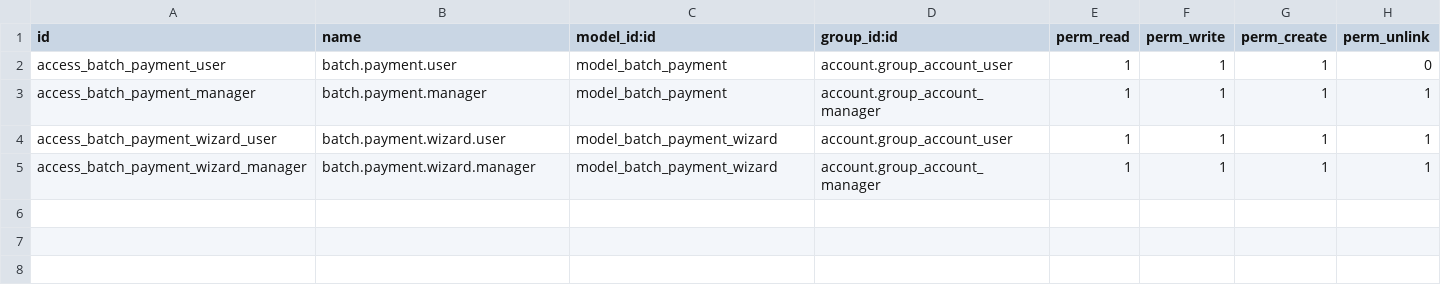
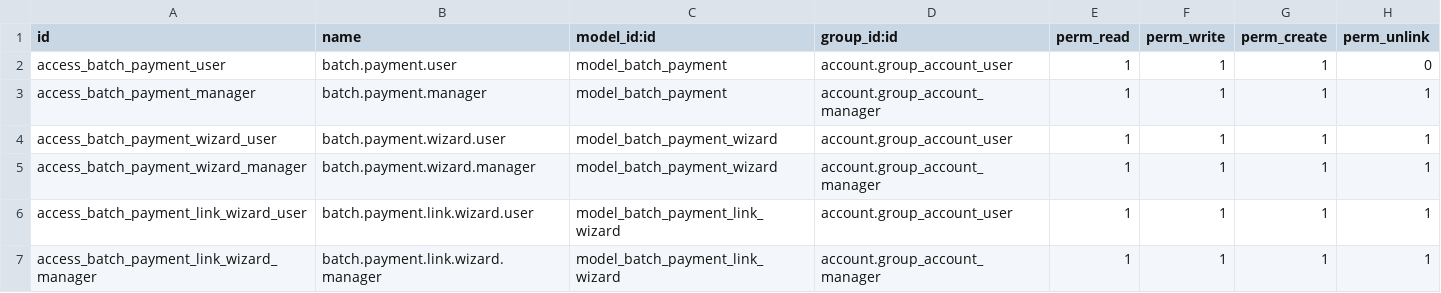
Before and after one commit to autocme/Dnsmain, a CSV file: j_batch_payment_link/security/ir.model.access.csv, drawn as a sheet.

Commit message:
Created custom batch payment link wizard to avoid payment system conflicts

```diff
--- a/j_batch_payment_link/security/ir.model.access.csv
+++ b/j_batch_payment_link/security/ir.model.access.csv
@@ -5 +5,3 @@ access_batch_payment_wizard_user,batch.payment.wizard.user,model_batch_payment_w
 access_batch_payment_wizard_manager,batch.payment.wizard.manager,model_batch_payment_wizard,account.group_account_manager,1,1,1,1
+access_batch_payment_link_wizard_user,batch.payment.link.wizard.user,model_batch_payment_link_wizard,account.group_account_user,1,1,1,1
+access_batch_payment_link_wizard_manager,batch.payment.link.wizard.manager,model_batch_payment_link_wizard,account.group_account_manager,1,1,1,1
```
Also changed, not shown: 5 other files.
